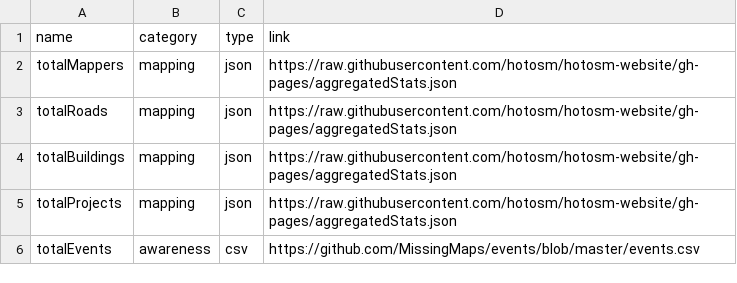
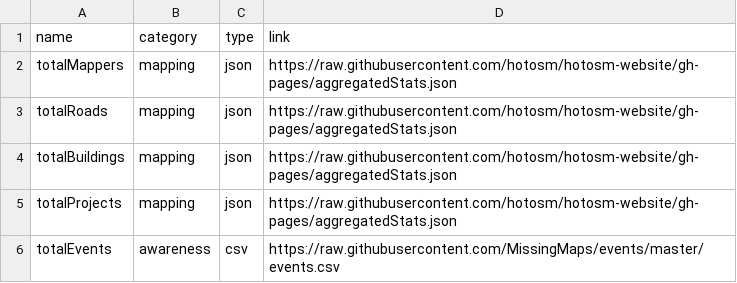
Before and after one commit to gfarturo/hotconfig, a CSV file: Hot_Global_Dashboard_Dashboard_config.csv, drawn as a sheet.

Commit message:
Add files via upload

```diff
--- a/Hot_Global_Dashboard_Dashboard_config.csv
+++ b/Hot_Global_Dashboard_Dashboard_config.csv
@@ -5,2 +5,2 @@ totalBuildings,mapping,json,https://raw.githubusercontent.com/hotosm/hotosm-webs
 totalProjects,mapping,json,https://raw.githubusercontent.com/hotosm/hotosm-website/gh-pages/aggregatedStats.json
-totalEvents,awareness,csv,https://github.com/MissingMaps/events/blob/master/events.csv
+totalEvents,awareness,csv,https://raw.githubusercontent.com/MissingMaps/events/master/events.csv
```
